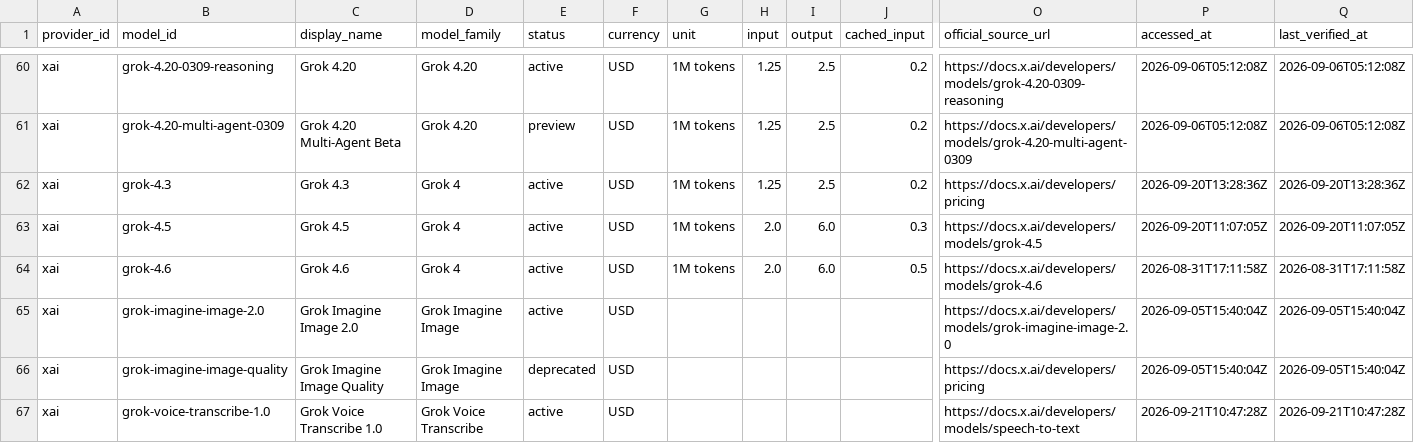
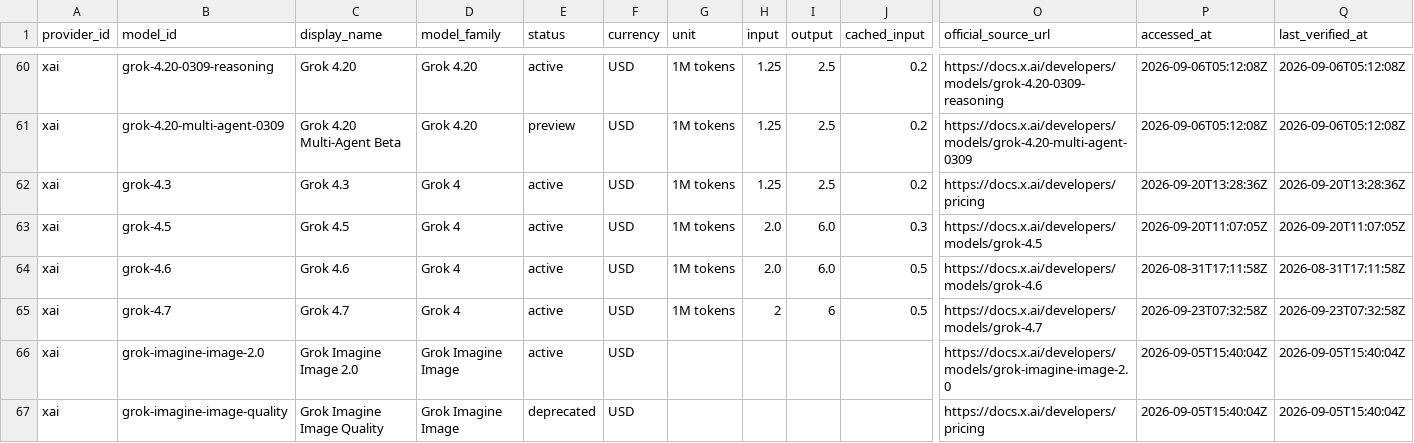
Before and after one commit to aicostbudget/ai-api-pricing-data, a CSV file: api/v1/prices.csv, drawn as a sheet; only a part is shown, gaps mark what is left out; the shorter side is filled out with more unchanged rows; rows hold the shown columns only; the diff names each change by its address in the sheet, - before the commit and + after, or states it on an @@ line.

Commit message:
feat: add verified Grok 4.7 pricing and launch event

```diff
--- a/api/v1/prices.csv
+++ b/api/v1/prices.csv
+row 65: xai | grok-4.7 | Grok 4.7 | Grok 4 | active | USD | 1M tokens | 2 | 6 | 0.5 | https://docs.x.ai/developers/models/grok-4.7 | 2026-09-23T07:32:58Z | 2026-09-23T07:32:58Z
```
Also changed, not shown: huggingface/train.csv, 45 other files.
